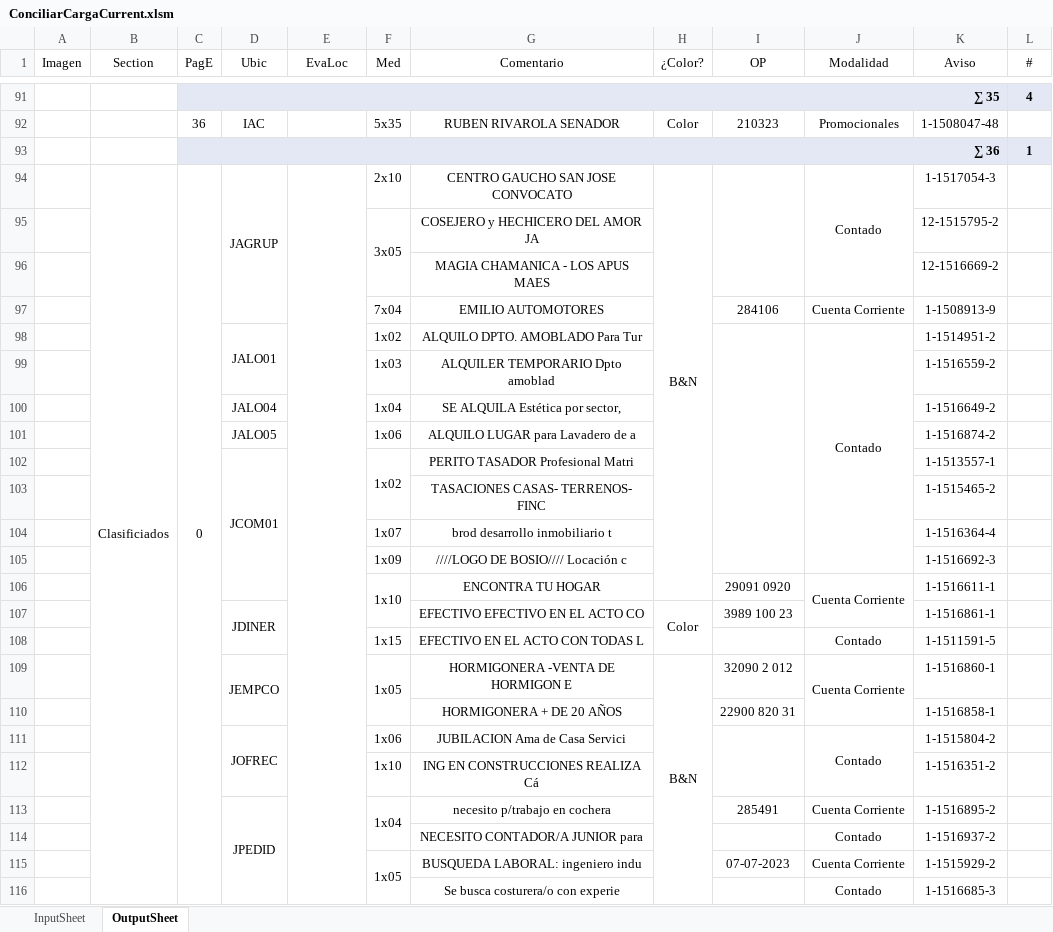
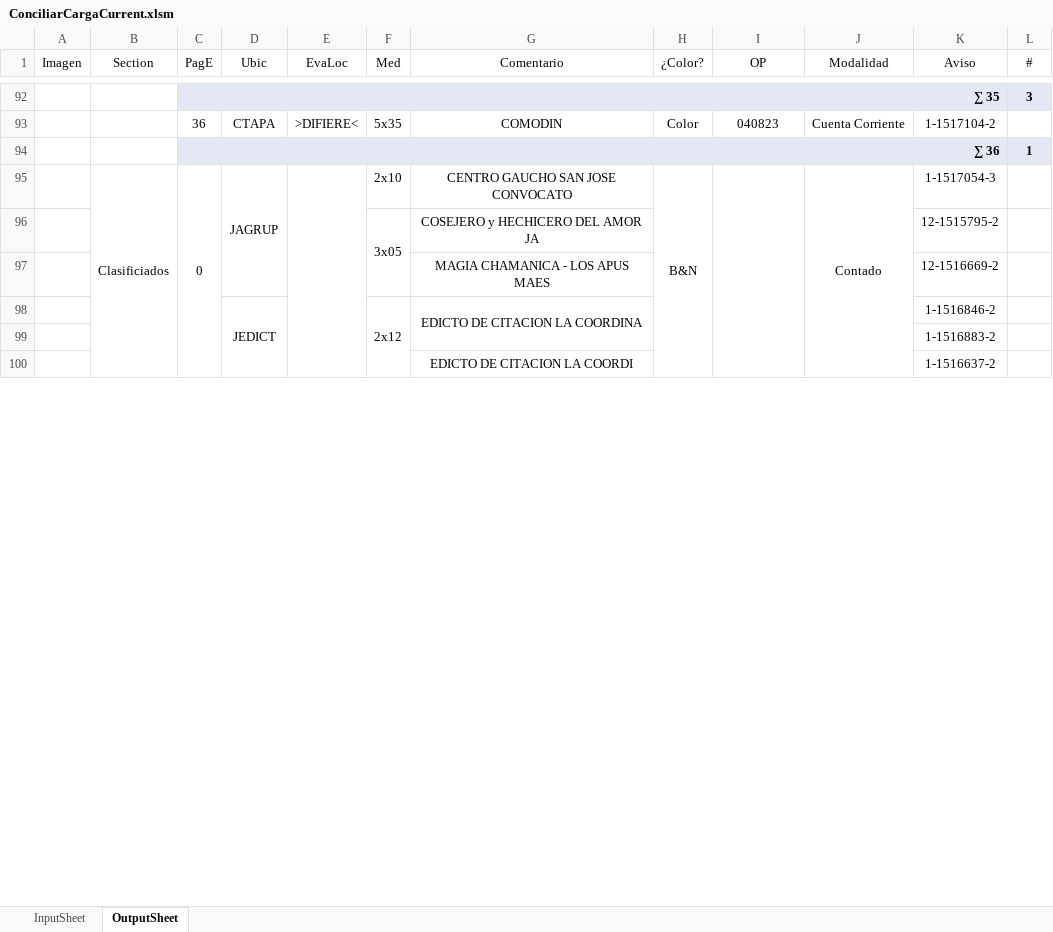
Before and after one commit to zherar7ordoya/AP6, an Excel workbook: Xtras/VBA/CdP/ConciliarCargaCurrent.xlsm, sheet OutputSheet, drawn as a sheet; only a part is shown, gaps mark what is left out; values as stored, in another font and other column widths than the file's, no borders; conditional formats not drawn; removed rows and columns are numbered as before the commit, all else as after; the diff covers the shown part only; the diff names each change by its address in the sheet, - before the commit and + after, or states it on an @@ line.

```diff
--- a/Xtras/VBA/CdP/ConciliarCargaCurrent.xlsm (sheet OutputSheet)
+++ b/Xtras/VBA/CdP/ConciliarCargaCurrent.xlsm (sheet OutputSheet)
-L92 (#): 4
+L92 (#): 3
-row 92:  |  | 36 | IAC |  | 5x35 | RUBEN RIVAROLA SENADOR | Color | 210323 | Promocionales | 1-1508047-48 | 1
+row 93:  |  | 36 | CTAPA | >DIFIERE< | 5x35 | COMODIN | Color | 040823 | Cuenta Corriente | 1-1517104-2 | 1
-H94:H106 merged
+H95:H111 merged
-I94:I96 merged
+I95:I100 merged
-J94:J96 merged
+J95:J100 merged
-row 97:  |  |  |  |  | 7x04 | EMILIO AUTOMOTORES |  | 284106 | Cuenta Corriente | 1-1508913-9 | 1
-row 98:  |  |  | JALO01 |  | 1x02 | ALQUILO DPTO. AMOBLADO Para Tur |  |  | Contado | 1-1514951-2 | 1
-row 99:  |  |  |  |  | 1x03 | ALQUILER TEMPORARIO Dpto amoblad |  |  |  | 1-1516559-2 | 1
-row 100:  |  |  | JALO04 |  | 1x04 | SE ALQUILA Estética por sector, |  |  |  | 1-1516649-2 | 1
-row 101:  |  |  | JALO05 |  | 1x06 | ALQUILO LUGAR para Lavadero de a |  |  |  | 1-1516874-2 | 1
-row 102:  |  |  | JCOM01 |  | 1x02 | PERITO TASADOR Profesional Matri |  |  |  | 1-1513557-1 | 1
+row 98:  |  |  | JEDICT |  | 2x12 | EDICTO DE CITACION LA COORDINA |  |  |  | 1-1516846-2 | 1
+row 99:  |  |  |  |  |  |  |  |  |  | 1-1516883-2 | 1
-G100 (Comentario): TASACIONES CASAS- TERRENOS- FINC
+G100 (Comentario): EDICTO DE CITACION LA COORDI
-K100 (Aviso): 1-1515465-2
+K100 (Aviso): 1-1516637-2
-row 104:  |  |  |  |  | 1x07 | brod desarrollo inmobiliario t |  |  |  | 1-1516364-4 | 1
-row 105:  |  |  |  |  | 1x09 | ////LOGO DE BOSIO//// Locación c |  |  |  | 1-1516692-3 | 1
-row 106:  |  |  |  |  | 1x10 | ENCONTRA TU HOGAR |  | 29091 0920 | Cuenta Corriente | 1-1516611-1 | 1
-row 107:  |  |  | JDINER |  |  | EFECTIVO EFECTIVO EN EL ACTO CO | Color | 3989 100 23 |  | 1-1516861-1 | 1
-row 108:  |  |  |  |  | 1x15 | EFECTIVO EN EL ACTO CON TODAS L |  |  | Contado | 1-1511591-5 | 1
-row 109:  |  |  | JEMPCO |  | 1x05 | HORMIGONERA -VENTA DE HORMIGON E | B&N | 32090 2 012 | Cuenta Corriente | 1-1516860-1 | 1
-row 110:  |  |  |  |  |  | HORMIGONERA + DE 20 AÑOS |  | 22900 820 31 |  | 1-1516858-1 | 1
-row 111:  |  |  | JOFREC |  | 1x06 | JUBILACION Ama de Casa Servici |  |  | Contado | 1-1515804-2 | 1
-row 112:  |  |  |  |  | 1x10 | ING EN CONSTRUCCIONES REALIZA Cá |  |  |  | 1-1516351-2 | 1
-row 113:  |  |  | JPEDID |  | 1x04 | necesito p/trabajo en cochera |  | 285491 | Cuenta Corriente | 1-1516895-2 | 1
-row 114:  |  |  |  |  |  | NECESITO CONTADOR/A JUNIOR para |  |  | Contado | 1-1516937-2 | 1
-row 115:  |  |  |  |  | 1x05 | BUSQUEDA LABORAL: ingeniero indu |  | 07-07-2023 | Cuenta Corriente | 1-1515929-2 | 1
-row 116:  |  |  |  |  |  | Se busca costurera/o con experie |  |  | Contado | 1-1516685-3 | 1
```
Also changed, not shown: 41 added rows, 72 removed rows, 1 moved row, 92 edited cells and merged cells elsewhere in this sheet, sheet InputSheet, hidden cells, 2 other files.
